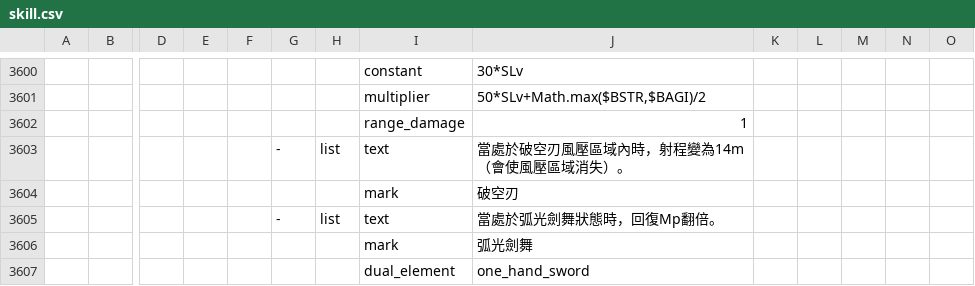
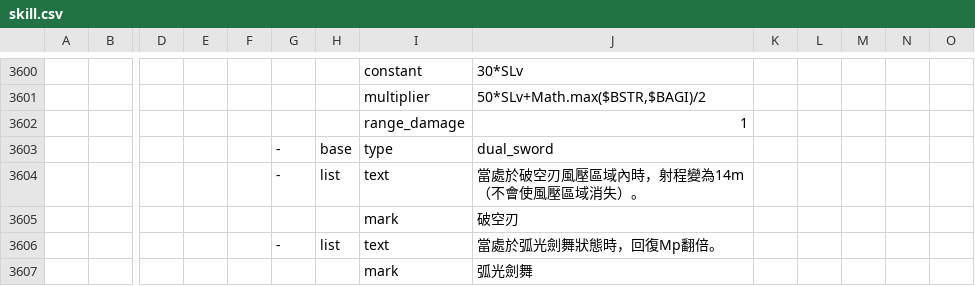
Before and after one commit to hcetyzun/Data-mirror, a CSV file: data/skill/skill.csv, drawn as a sheet; only a part is shown, gaps mark what is left out; the shorter side is filled out with more unchanged rows; addresses are those after the commit; rows hold the shown columns only; the diff names each change by its address in the sheet, - before the commit and + after, or states it on an @@ line.

```diff
--- a/data/skill/skill.csv
+++ b/data/skill/skill.csv
+row 3603:  |  |  |  |  | - | base | type | dual_sword
-J3604: 當處於破空刃風壓區域內時，射程變為14m（會使風壓區域消失）。
+J3604: 當處於破空刃風壓區域內時，射程變為14m（不會使風壓區域消失）。
```
Also changed, not shown: data/lang/en/skill_en.csv, data/lang/zh_cn/skill_cn.csv.
